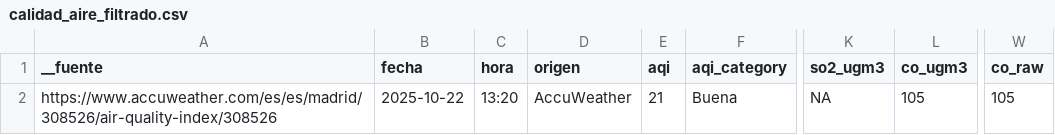
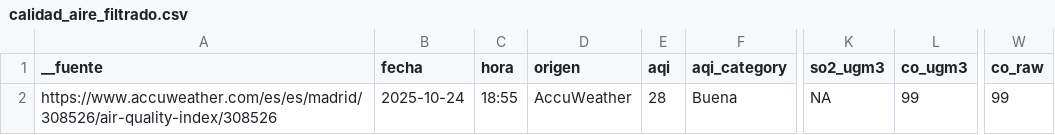
Before and after one commit to MatiuxG/Proyecto-de-Computacion-I, a CSV file: CalidadAire_Scripts/Resultados/calidad_aire_filtrado.csv, drawn as a sheet; only a part is shown, gaps mark what is left out; the diff names each change by its address in the sheet, - before the commit and + after, or states it on an @@ line.

Commit message:
Calidad del aire arreglado

```diff
--- a/CalidadAire_Scripts/Resultados/calidad_aire_filtrado.csv
+++ b/CalidadAire_Scripts/Resultados/calidad_aire_filtrado.csv
-B2 (fecha): 2025-10-22
+B2 (fecha): 2025-10-24
-C2 (hora): 13:20
+C2 (hora): 18:55
-E2 (aqi): 21
+E2 (aqi): 28
-L2 (co_ugm3): 105
+L2 (co_ugm3): 99
-W2 (co_raw): 105
+W2 (co_raw): 99
```
Also changed, not shown: 2 other files.
